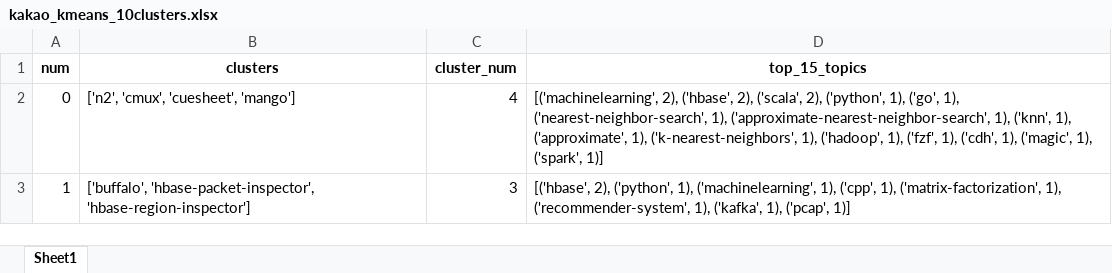
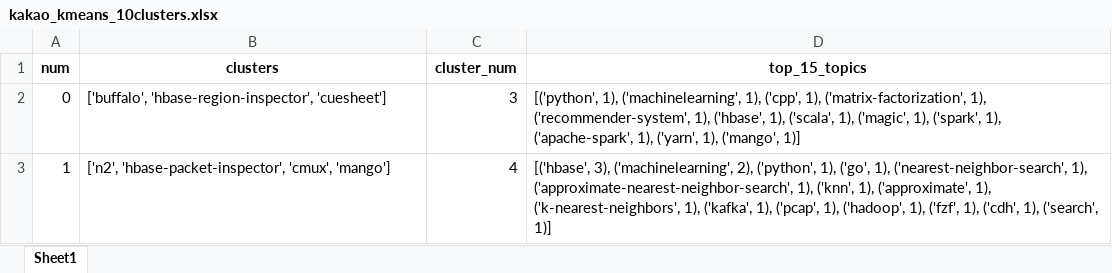
Before and after one commit to park1997/GitHub_Crawling_TextMining_Project, an Excel workbook: ParkByeongHyeon/kakao_kmeans_10clusters.xlsx, sheet Sheet1, drawn as a sheet; values as stored, in another font and other column widths than the file's, no borders; the diff names each change by its address in the sheet, - before the commit and + after, or states it on an @@ line.

```diff
--- a/ParkByeongHyeon/kakao_kmeans_10clusters.xlsx (sheet Sheet1)
+++ b/ParkByeongHyeon/kakao_kmeans_10clusters.xlsx (sheet Sheet1)
-B2 (clusters): ['n2', 'cmux', 'cuesheet', 'mango']
+B2 (clusters): ['buffalo', 'hbase-region-inspector', 'cuesheet']
-C2 (cluster_num): 4
+C2 (cluster_num): 3
-D2 (top_15_topics): [('machinelearning', 2), ('hbase', 2), ('scala', 2), ('python', 1), ('go', 1), ('nearest-neighbor-search', 1), ('approximate-nearest-neighbor-search', 1), ('knn', 1), ('approximate', 1), ('k-nearest-neighbors', 1), ('hadoop', 1), ('fzf', 1), ('cdh', 1), ('magic', 1), ('spark', 1)]
+D2 (top_15_topics): [('python', 1), ('machinelearning', 1), ('cpp', 1), ('matrix-factorization', 1), ('recommender-system', 1), ('hbase', 1), ('scala', 1), ('magic', 1), ('spark', 1), ('apache-spark', 1), ('yarn', 1), ('mango', 1)]
-B3 (clusters): ['buffalo', 'hbase-packet-inspector', 'hbase-region-inspector']
+B3 (clusters): ['n2', 'hbase-packet-inspector', 'cmux', 'mango']
-C3 (cluster_num): 3
+C3 (cluster_num): 4
-D3 (top_15_topics): [('hbase', 2), ('python', 1), ('machinelearning', 1), ('cpp', 1), ('matrix-factorization', 1), ('recommender-system', 1), ('kafka', 1), ('pcap', 1)]
+D3 (top_15_topics): [('hbase', 3), ('machinelearning', 2), ('python', 1), ('go', 1), ('nearest-neighbor-search', 1), ('approximate-nearest-neighbor-search', 1), ('knn', 1), ('approximate', 1), ('k-nearest-neighbors', 1), ('kafka', 1), ('pcap', 1), ('hadoop', 1), ('fzf', 1), ('cdh', 1), ('search', 1)]
```
Also changed, not shown: ParkByeongHyeon/Topics_stars10000_project_keyword.xlsx, ParkByeongHyeon/kakao.xlsx, 6 other files.
